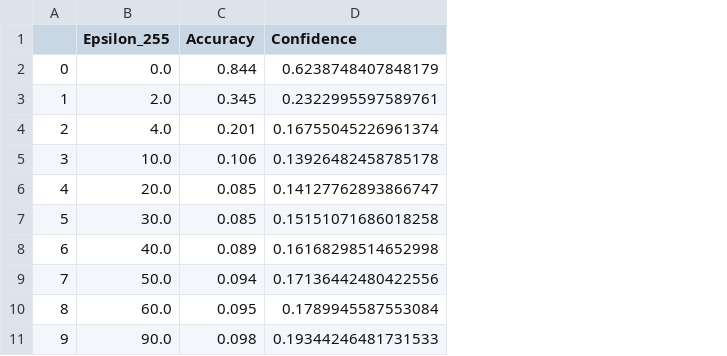
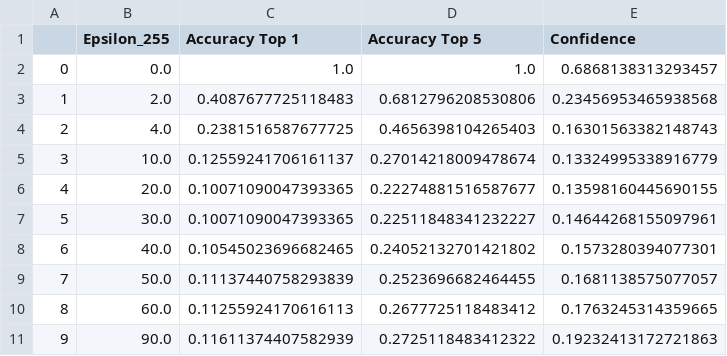
Before and after one commit to phil-hoang/Adversarial_Examples_GANs, a CSV file: results/googleNet_ImageNet_FGSM.csv, drawn as a sheet; removed rows and columns are numbered as before the commit, all else as after; the diff names each change by its address in the sheet, - before the commit and + after, or states it on an @@ line.

```diff
--- a/results/googleNet_ImageNet_FGSM.csv
+++ b/results/googleNet_ImageNet_FGSM.csv
-column C (Accuracy), rows 2-11: 0.844 | 0.345 | 0.201 | 0.106 | 0.085 | 0.085 | 0.089 | 0.094 | 0.095 | 0.098
+column C (Accuracy Top 1), rows 2-11: 1.0 | 0.4087677725118483 | 0.2381516587677725 | 0.12559241706161137 | 0.10071090047393365 | 0.10071090047393365 | 0.10545023696682465 | 0.11137440758293839 | 0.11255924170616113 | 0.11611374407582939
+column D (Accuracy Top 5), rows 2-11: 1.0 | 0.6812796208530806 | 0.4656398104265403 | 0.27014218009478674 | 0.22274881516587677 | 0.22511848341232227 | 0.24052132701421802 | 0.2523696682464455 | 0.2677725118483412 | 0.2725118483412322
-E2 (Confidence): 0.6238748407848179
+E2 (Confidence): 0.6868138313293457
-E3 (Confidence): 0.2322995597589761
+E3 (Confidence): 0.23456953465938568
-E4 (Confidence): 0.16755045226961374
+E4 (Confidence): 0.16301563382148743
-E5 (Confidence): 0.13926482458785178
+E5 (Confidence): 0.13324995338916779
-E6 (Confidence): 0.14127762893866747
+E6 (Confidence): 0.13598160445690155
-E7 (Confidence): 0.15151071686018258
+E7 (Confidence): 0.14644268155097961
-E8 (Confidence): 0.16168298514652998
+E8 (Confidence): 0.1573280394077301
-E9 (Confidence): 0.17136442480422556
+E9 (Confidence): 0.1681138575077057
-E10 (Confidence): 0.1789945587553084
+E10 (Confidence): 0.1763245314359665
-E11 (Confidence): 0.19344246481731533
+E11 (Confidence): 0.19232413172721863
```
Also changed, not shown: results/LeNet_MNIST_BIM.csv, results/LeNet_MNIST_FGSM.csv, 15 other files.
